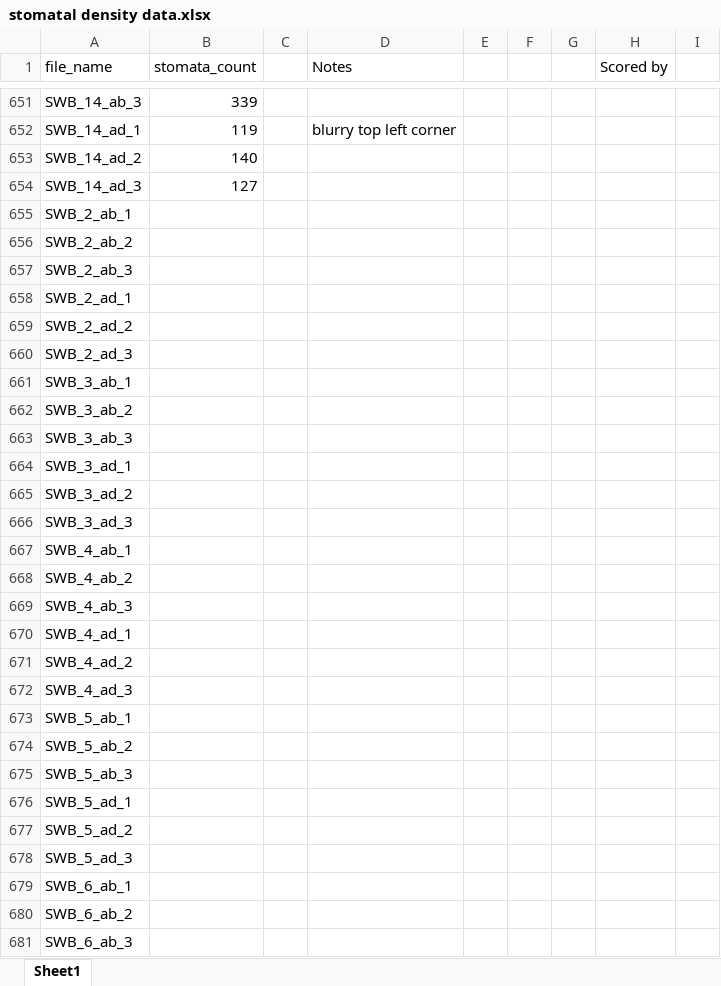
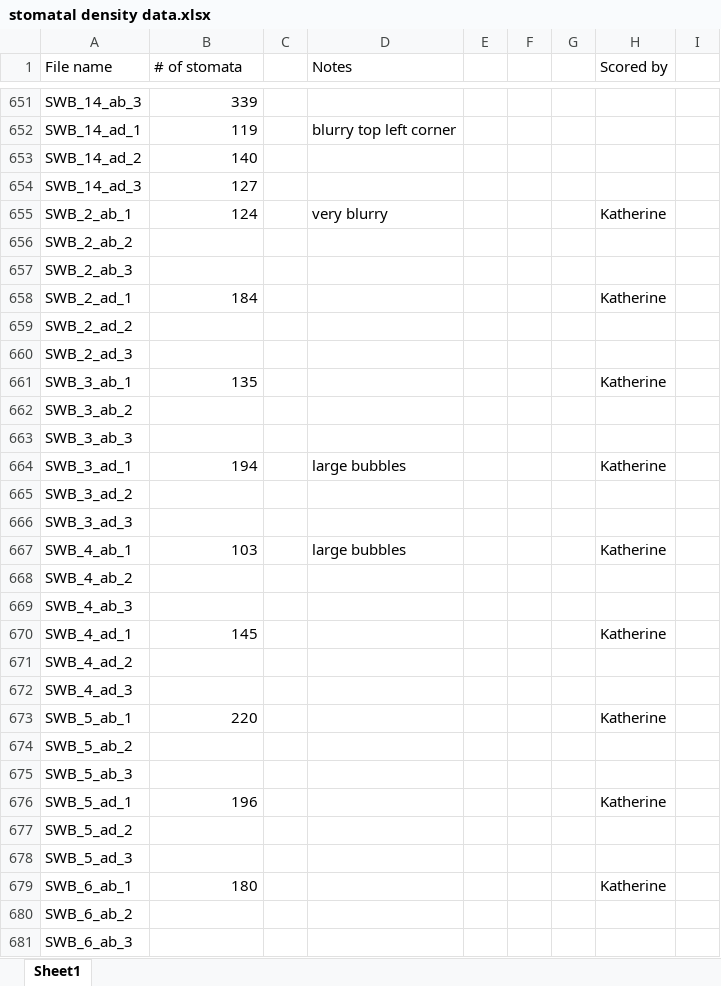
Before and after one commit to plunkert/Salt-spray-adaptation-2025, an Excel workbook: Data/stomatal density data.xlsx, sheet Sheet1, drawn as a sheet; only a part is shown, gaps mark what is left out; values as stored, in another font and other column widths than the file's, no borders; the diff covers the shown part only; the diff names each change by its address in the sheet, - before the commit and + after, or states it on an @@ line.

Commit message:
Update stomatal density data.xlsx
Replace raw data file with one that has every rep1 image scored

```diff
--- a/Data/stomatal density data.xlsx (sheet Sheet1)
+++ b/Data/stomatal density data.xlsx (sheet Sheet1)
-A1: file_name
+A1: File name
-B1: stomata_count
+B1: # of stomata
-B655 (# of stomata): (empty)
+B655 (# of stomata): 124
-D655 (Notes): (empty)
+D655 (Notes): very blurry
-H655 (Scored by): (empty)
+H655 (Scored by): Katherine
-B658 (# of stomata): (empty)
+B658 (# of stomata): 184
-H658 (Scored by): (empty)
+H658 (Scored by): Katherine
-B661 (# of stomata): (empty)
+B661 (# of stomata): 135
-H661 (Scored by): (empty)
+H661 (Scored by): Katherine
-B664 (# of stomata): (empty)
+B664 (# of stomata): 194
-D664 (Notes): (empty)
+D664 (Notes): large bubbles
-H664 (Scored by): (empty)
+H664 (Scored by): Katherine
-B667 (# of stomata): (empty)
+B667 (# of stomata): 103
-D667 (Notes): (empty)
+D667 (Notes): large bubbles
-H667 (Scored by): (empty)
+H667 (Scored by): Katherine
-B670 (# of stomata): (empty)
+B670 (# of stomata): 145
-H670 (Scored by): (empty)
+H670 (Scored by): Katherine
-B673 (# of stomata): (empty)
+B673 (# of stomata): 220
-H673 (Scored by): (empty)
+H673 (Scored by): Katherine
-B676 (# of stomata): (empty)
+B676 (# of stomata): 196
-H676 (Scored by): (empty)
+H676 (Scored by): Katherine
-B679 (# of stomata): (empty)
+B679 (# of stomata): 180
-H679 (Scored by): (empty)
+H679 (Scored by): Katherine
```
Also changed, not shown: 121 edited cells elsewhere in this sheet.
